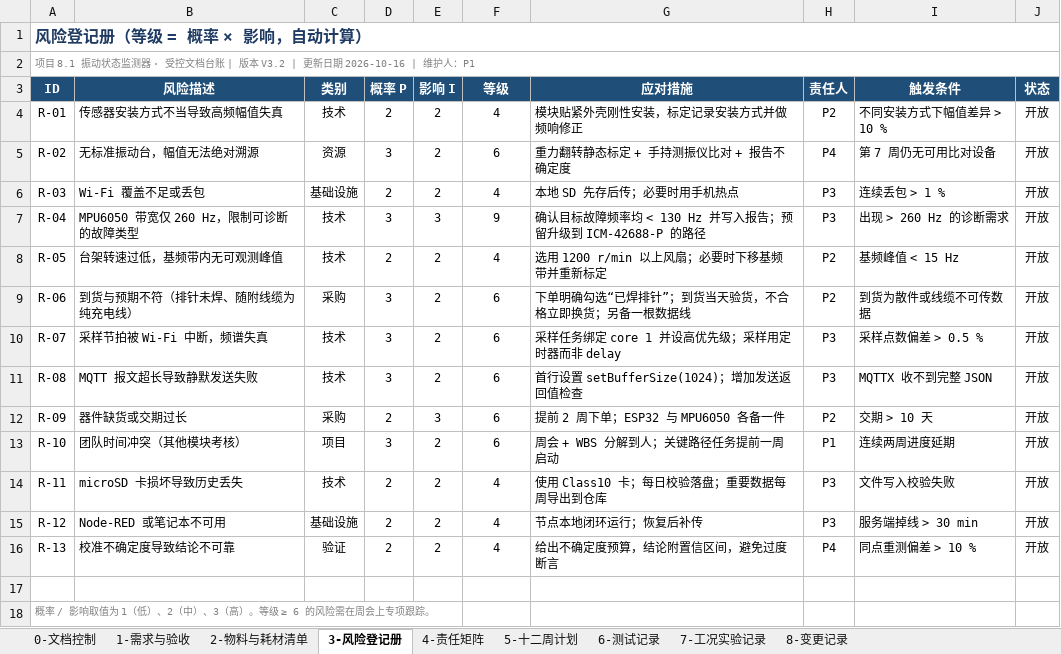
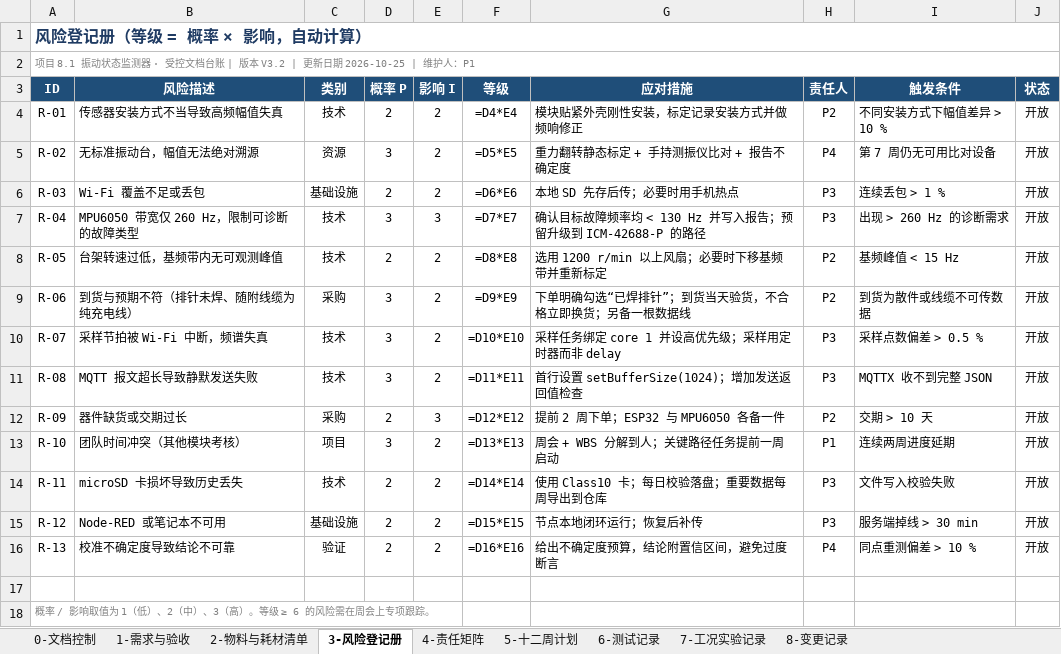
Before and after one commit to Zichuan-ALT/vibration-monitor, an Excel workbook: 8.1_受控文档台账.xlsx, sheet 3-风险登记册, drawn as a sheet; values as stored, in another font and other column widths than the file's, no borders; formulas without a stored value are shown as written; charts and pictures not drawn; the diff names each change by its address in the sheet, - before the commit and + after, or states it on an @@ line.

```diff
--- a/8.1_受控文档台账.xlsx (sheet 3-风险登记册)
+++ b/8.1_受控文档台账.xlsx (sheet 3-风险登记册)
-A2 (ID): …新日期 2026-10-16 | 维护人…
+A2 (ID): …新日期 2026-10-25 | 维护人…
-F4 (等级): 4
+F4 (等级): =D4*E4
-F5 (等级): 6
+F5 (等级): =D5*E5
-F6 (等级): 4
+F6 (等级): =D6*E6
-F7 (等级): 9
+F7 (等级): =D7*E7
-F8 (等级): 4
+F8 (等级): =D8*E8
-F9 (等级): 6
+F9 (等级): =D9*E9
-F10 (等级): 6
+F10 (等级): =D10*E10
-F11 (等级): 6
+F11 (等级): =D11*E11
-F12 (等级): 6
+F12 (等级): =D12*E12
-F13 (等级): 6
+F13 (等级): =D13*E13
-F14 (等级): 4
+F14 (等级): =D14*E14
-F15 (等级): 4
+F15 (等级): =D15*E15
-F16 (等级): 4
+F16 (等级): =D16*E16
```
Also changed, not shown: sheet 2-物料与耗材清单, sheet 8-变更记录, sheet 4-责任矩阵, sheet 7-工况实验记录, sheet 0-文档控制, sheet 5-十二周计划, 2 more sheets, charts or pictures, 4 other files.
